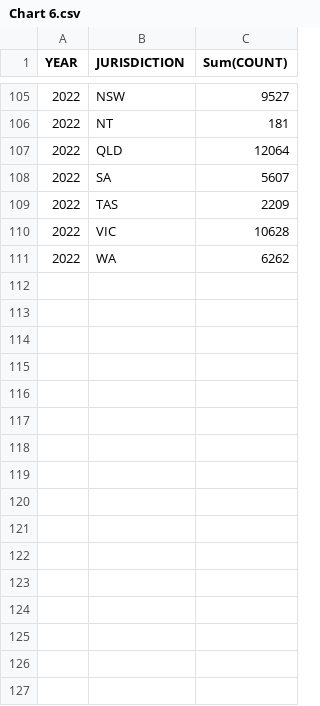
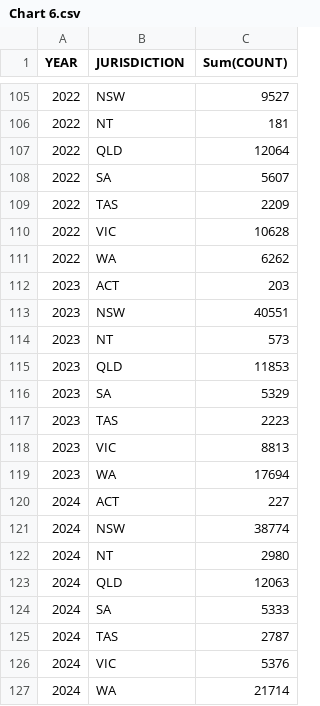
Before and after one commit to Memeeha/Data-Visualisation-Project, a CSV file: data/Chart 6.csv, drawn as a sheet; only a part is shown, gaps mark what is left out; the diff names each change by its address in the sheet, - before the commit and + after, or states it on an @@ line.

Commit message:
update chart 6

```diff
--- a/data/Chart 6.csv
+++ b/data/Chart 6.csv
+row 112: 2023 | ACT | 203
+row 113: 2023 | NSW | 40551
+row 114: 2023 | NT | 573
+row 115: 2023 | QLD | 11853
+row 116: 2023 | SA | 5329
+row 117: 2023 | TAS | 2223
+row 118: 2023 | VIC | 8813
+row 119: 2023 | WA | 17694
+row 120: 2024 | ACT | 227
+row 121: 2024 | NSW | 38774
+row 122: 2024 | NT | 2980
+row 123: 2024 | QLD | 12063
+row 124: 2024 | SA | 5333
+row 125: 2024 | TAS | 2787
+row 126: 2024 | VIC | 5376
+row 127: 2024 | WA | 21714
```
